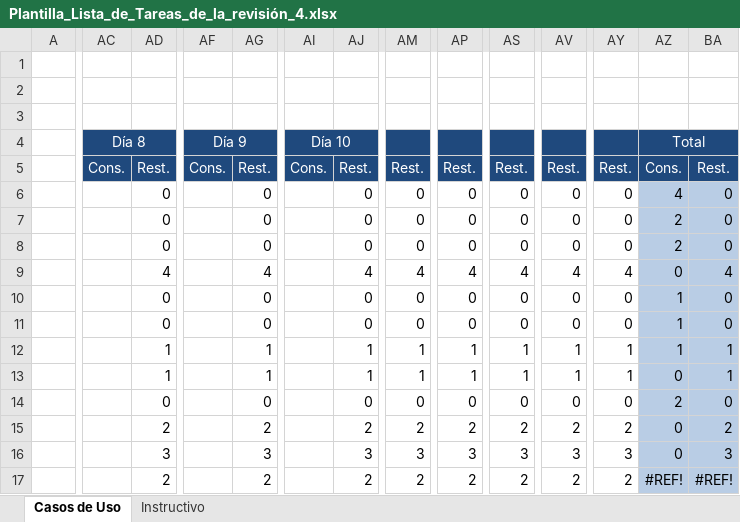
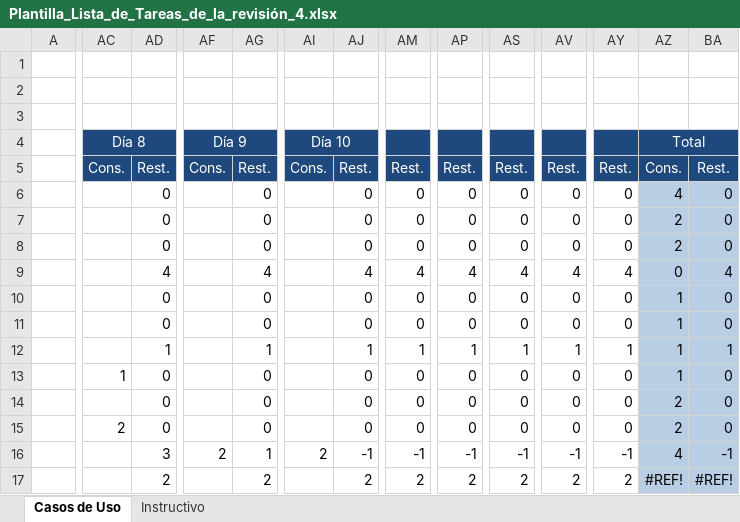
Before and after one commit to JuanCarlosDominguezDominguez/EmpenioFacil, an Excel workbook: Yeriel/Hito 2/Plantilla_Lista_de_Tareas_de_la_revisión_4.xlsx, sheet Casos de Uso, drawn as a sheet; only a part is shown, gaps mark what is left out; values as stored, in another font and other column widths than the file's, no borders; removed rows and columns are numbered as before the commit, all else as after; rows hold the shown columns only; the diff names each change by its address in the sheet, - before the commit and + after, or states it on an @@ line.

```diff
--- a/Yeriel/Hito 2/Plantilla_Lista_de_Tareas_de_la_revisión_4.xlsx (sheet Casos de Uso)
+++ b/Yeriel/Hito 2/Plantilla_Lista_de_Tareas_de_la_revisión_4.xlsx (sheet Casos de Uso)
-AC13 (Día 8): (empty)
+AC13 (Día 8): 1
-AD13: 1
+AD13: 0
-AG13: 1
+AG13: 0
-AJ13: 1
+AJ13: 0
-AM13: 1
+AM13: 0
-AP13: 1
+AP13: 0
-AS13: 1
+AS13: 0
-AV13: 1
+AV13: 0
-AY13: 1
+AY13: 0
-AZ13 (Total): 0
+AZ13 (Total): 1
-BA13: 1
+BA13: 0
-row 15:  |  | 2 |  | 2 |  | 2 | 2 | 2 | 2 | 2 | 2 | 0 | 2
+row 15:  | 2 | 0 |  | 0 |  | 0 | 0 | 0 | 0 | 0 | 0 | 2 | 0
-AF16 (Día 9): (empty)
+AF16 (Día 9): 2
-AG16: 3
+AG16: 1
-AI16 (Día 10): (empty)
+AI16 (Día 10): 2
-AJ16: 3
+AJ16: -1
-AM16: 3
+AM16: -1
-AP16: 3
+AP16: -1
-AS16: 3
+AS16: -1
-AV16: 3
+AV16: -1
-AY16: 3
+AY16: -1
-AZ16 (Total): 0
+AZ16 (Total): 4
-BA16: 3
+BA16: -1
```
Also changed, not shown: 8 other files.
